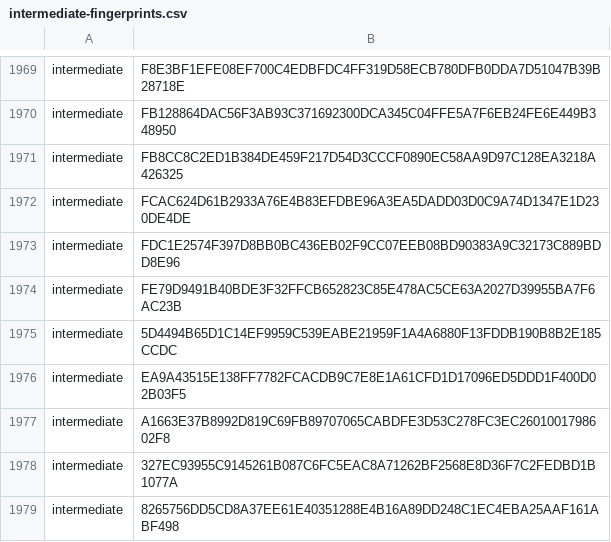
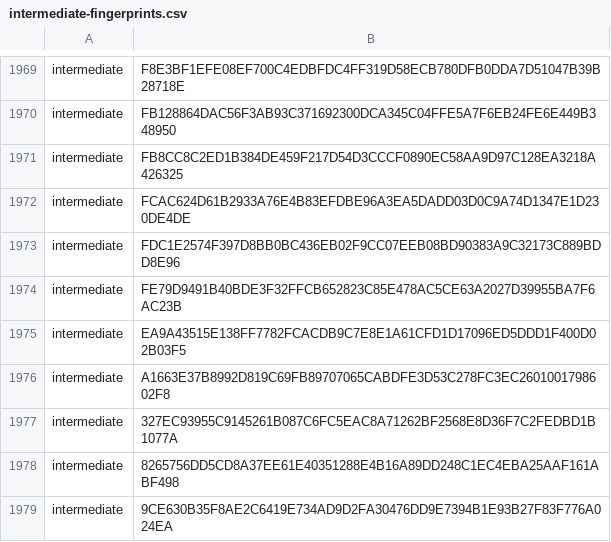
Before and after one commit to PaloAltoNetworks/pan-chainguard-content, a CSV file: latest-certs/intermediate-fingerprints.csv, drawn as a sheet; only a part is shown, gaps mark what is left out; the shorter side is filled out with more unchanged rows; the diff names each change by its address in the sheet, - before the commit and + after, or states it on an @@ line.

```diff
--- a/latest-certs/intermediate-fingerprints.csv
+++ b/latest-certs/intermediate-fingerprints.csv
-row 1975: intermediate | 5D4494B65D1C14EF9959C539EABE21959F1A4A6880F13FDDB190B8B2E185CCDC
```
Also changed, not shown: 3 other files.
